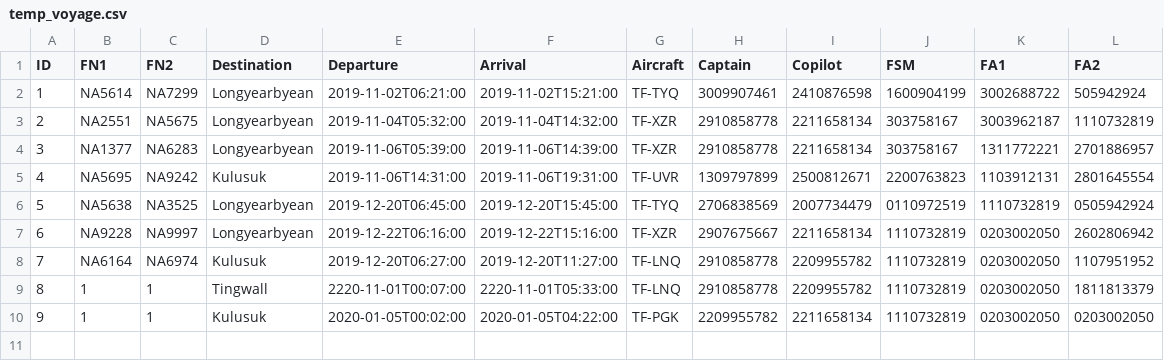
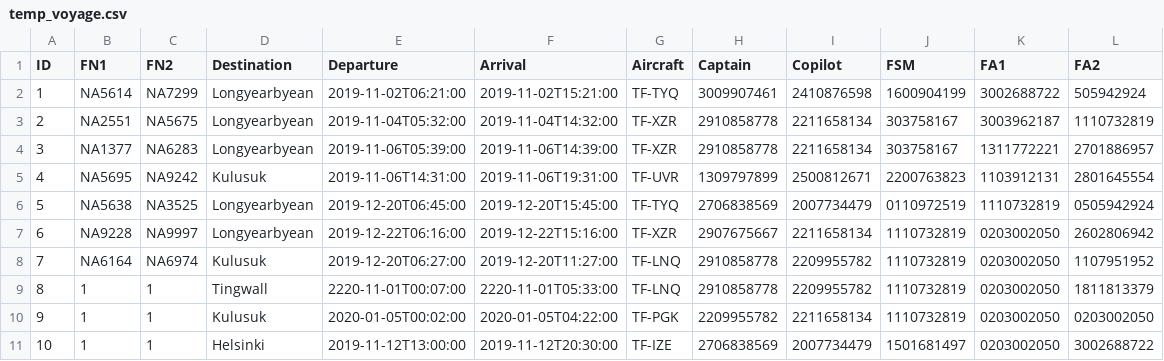
Before and after one commit to vesteinnbjarna/NaNAir, a CSV file: IO/Data/temp_voyage.csv, drawn as a sheet.

```diff
--- a/IO/Data/temp_voyage.csv
+++ b/IO/Data/temp_voyage.csv
@@ -10 +10,2 @@ ID,FN1,FN2,Destination,Departure,Arrival,Aircraft,Captain,Copilot,FSM,FA1,FA2
 9,1,1,Kulusuk,2020-01-05T00:02:00,2020-01-05T04:22:00,TF-PGK,2209955782,2211658134,1110732819,0203002050,0203002050
+10,1,1,Helsinki,2019-11-12T13:00:00,2019-11-12T20:30:00,TF-IZE,2706838569,2007734479,1501681497,0203002050,3002688722
```
Also changed, not shown: 3 other files.
